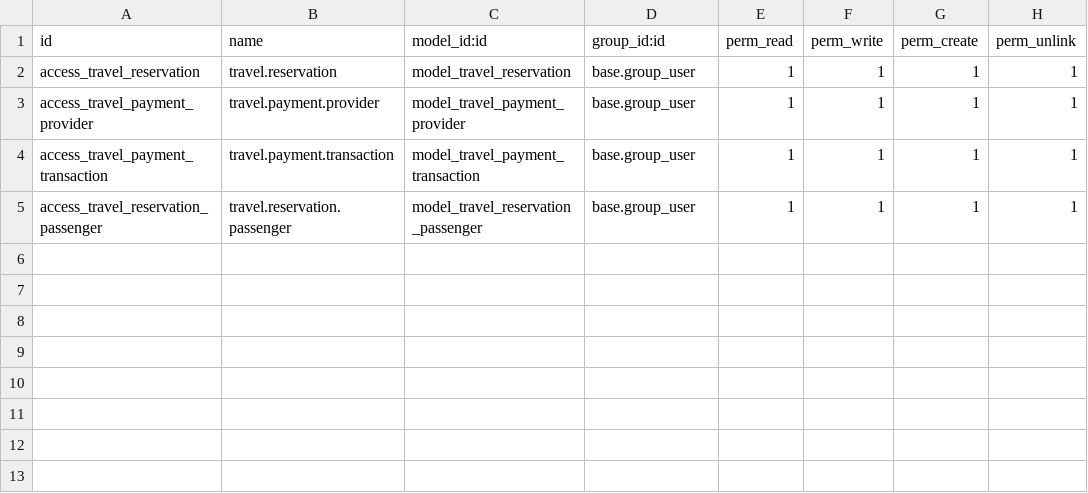
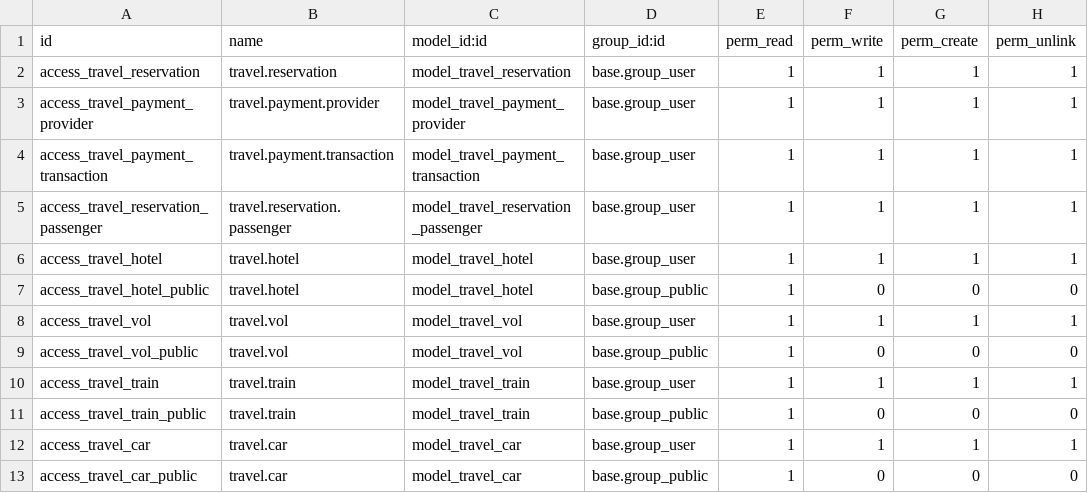
Before and after one commit to exocoms-teams/e-commerce, a CSV file: travel_agency/security/ir.model.access.csv, drawn as a sheet; the diff names each change by its address in the sheet, - before the commit and + after, or states it on an @@ line.

Commit message:
Ajout page détail, menu (à propos/contact/connexion et inscription), barre de recherche et modules Hôtels/Vols/Trains/Location de voiture/packs et carte interactive

```diff
--- a/travel_agency/security/ir.model.access.csv
+++ b/travel_agency/security/ir.model.access.csv
+row 6: access_travel_hotel | travel.hotel | model_travel_hotel | base.group_user | 1 | 1 | 1 | 1
+row 7: access_travel_hotel_public | travel.hotel | model_travel_hotel | base.group_public | 1 | 0 | 0 | 0
+row 8: access_travel_vol | travel.vol | model_travel_vol | base.group_user | 1 | 1 | 1 | 1
+row 9: access_travel_vol_public | travel.vol | model_travel_vol | base.group_public | 1 | 0 | 0 | 0
+row 10: access_travel_train | travel.train | model_travel_train | base.group_user | 1 | 1 | 1 | 1
+row 11: access_travel_train_public | travel.train | model_travel_train | base.group_public | 1 | 0 | 0 | 0
+row 12: access_travel_car | travel.car | model_travel_car | base.group_user | 1 | 1 | 1 | 1
+row 13: access_travel_car_public | travel.car | model_travel_car | base.group_public | 1 | 0 | 0 | 0
```
Also changed, not shown: 21 other files.
